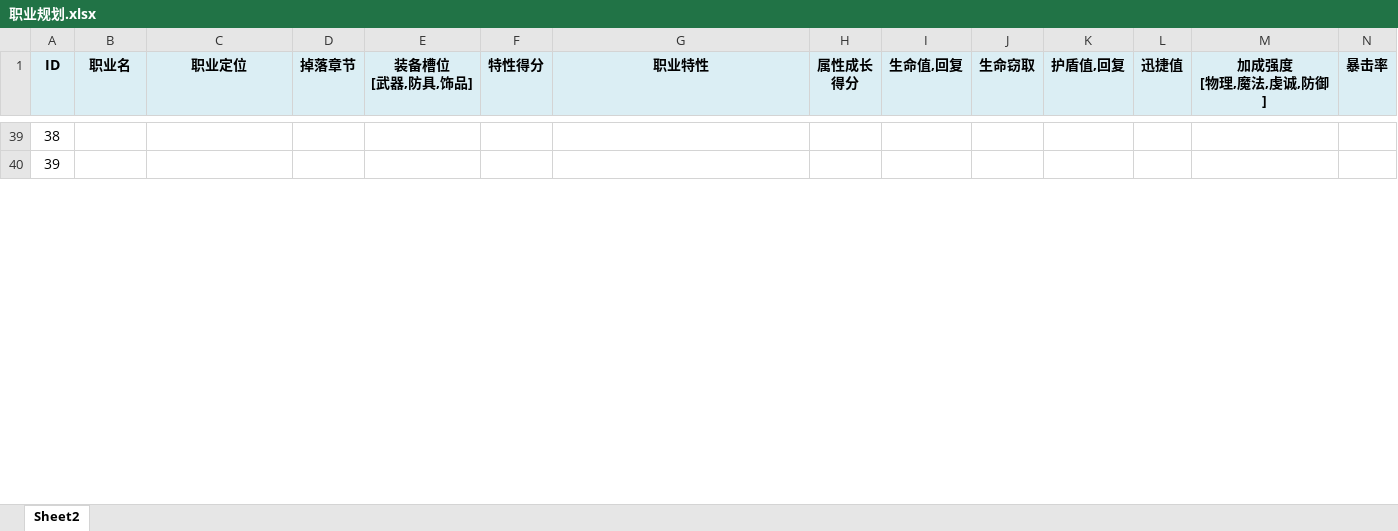
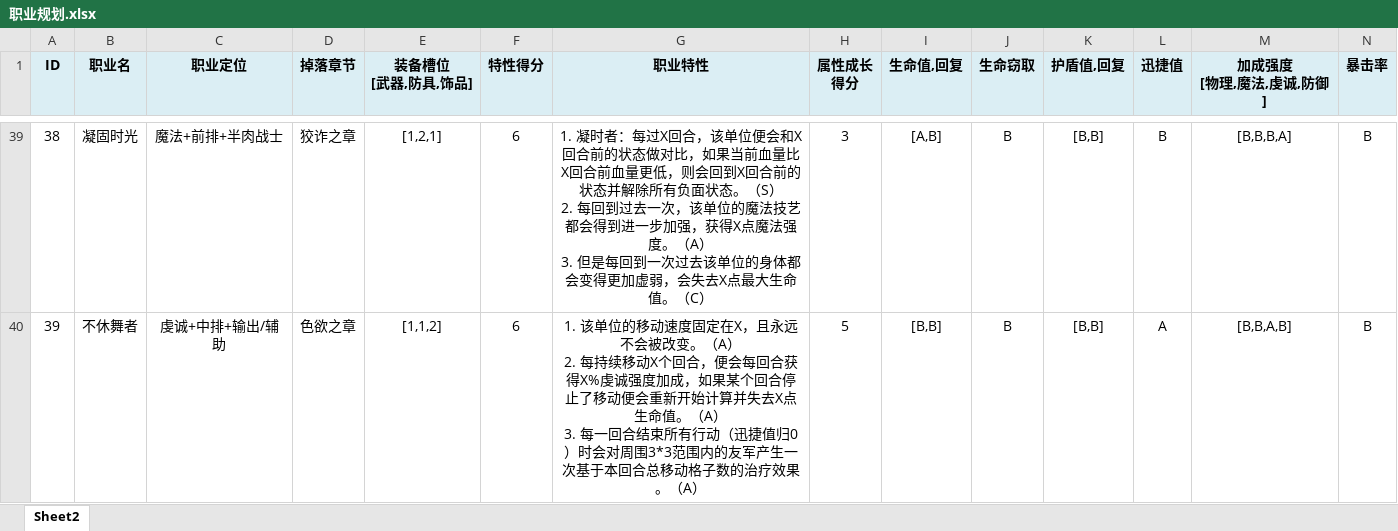
Before and after one commit to NingXingX/Qiangzi_Unity, an Excel workbook: Assets/DesignDocument/职业规划.xlsx, sheet Sheet2, drawn as a sheet; only a part is shown, gaps mark what is left out; values as stored, in another font and other column widths than the file's, no borders; ↵ is a line break in a cell; the diff covers the shown part only; the diff names each change by its address in the sheet, - before the commit and + after, or states it on an @@ line.

```diff
--- a/Assets/DesignDocument/职业规划.xlsx (sheet Sheet2)
+++ b/Assets/DesignDocument/职业规划.xlsx (sheet Sheet2)
-B39 (职业名): (empty)
+B39 (职业名): 凝固时光
-C39 (职业定位): (empty)
+C39 (职业定位): 魔法+前排+半肉战士
-D39 (掉落章节): (empty)
+D39 (掉落章节): 狡诈之章
-E39 (装备槽位 [武器,防具,饰品]): (empty)
+E39 (装备槽位 [武器,防具,饰品]): [1,2,1]
-F39:F40 (特性得分): (empty)
+F39:F40 (特性得分): 6
-G39 (职业特性): (empty)
+G39 (职业特性): 1. 凝时者：每过X回合，该单位便会和X回合前的状态做对比，如果当前血量比X回合前血量更低，则会回到X回合前的状态并解除所有负面状态。（S） ↵ 2. 每回到过去一次，该单位的魔法技艺都会得到进一步加强，获得X点魔法强度。（A） ↵ 3. 但是每回到一次过去该单位的身体都会变得更加虚弱，会失去X点最大生命值。（C）
-H39 (属性成长 得分): (empty)
+H39 (属性成长 得分): 3
-I39 (生命值,回复): (empty)
+I39 (生命值,回复): [A,B]
-J39:J40 (生命窃取): (empty)
+J39:J40 (生命窃取): B
-K39:K40 (护盾值,回复): (empty)
+K39:K40 (护盾值,回复): [B,B]
-L39 (迅捷值): (empty)
+L39 (迅捷值): B
-M39 (加成强度 [物理,魔法,虔诚,防御]): (empty)
+M39 (加成强度 [物理,魔法,虔诚,防御]): [B,B,B,A]
-N39:N40 (暴击率): (empty)
+N39:N40 (暴击率): B
-B40 (职业名): (empty)
+B40 (职业名): 不休舞者
-C40 (职业定位): (empty)
+C40 (职业定位): 虔诚+中排+输出/辅助
-D40 (掉落章节): (empty)
+D40 (掉落章节): 色欲之章
-E40 (装备槽位 [武器,防具,饰品]): (empty)
+E40 (装备槽位 [武器,防具,饰品]): [1,1,2]
-G40 (职业特性): (empty)
+G40 (职业特性): 1. 该单位的移动速度固定在X，且永远不会被改变。（A） ↵ 2. 每持续移动X个回合，便会每回合获得X%虔诚强度加成，如果某个回合停止了移动便会重新开始计算并失去X点生命值。（A） ↵ 3. 每一回合结束所有行动（迅捷值归0）时会对周围3*3范围内的友军产生一次基于本回合总移动格子数的治疗效果。（A）
-H40 (属性成长 得分): (empty)
+H40 (属性成长 得分): 5
-I40 (生命值,回复): (empty)
+I40 (生命值,回复): [B,B]
-L40 (迅捷值): (empty)
+L40 (迅捷值): A
-M40 (加成强度 [物理,魔法,虔诚,防御]): (empty)
+M40 (加成强度 [物理,魔法,虔诚,防御]): [B,B,A,B]
```
Also changed, not shown: 57 edited cells elsewhere in this sheet, 10 other files.
